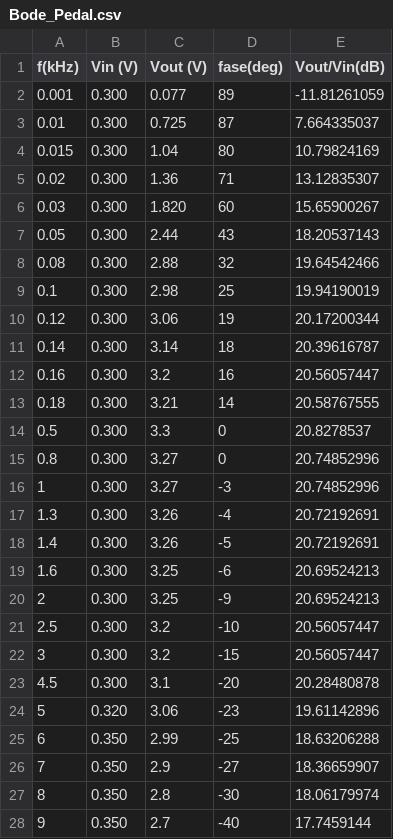
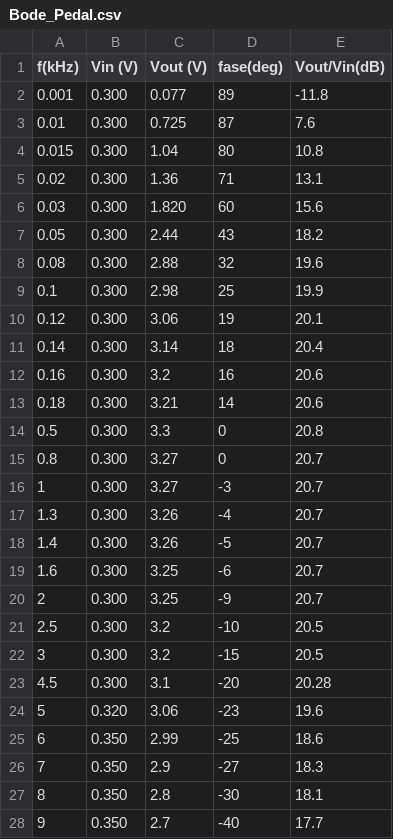
Before and after one commit to LAICACHAMPION/TC_TP2, a CSV file: Ej5/Mediciones/Bode_Pedal.csv, drawn as a sheet; only a part is shown; the diff covers the shown part only.

Commit message:
Bode cambiado para anexo

```diff
--- a/Ej5/Mediciones/Bode_Pedal.csv
+++ b/Ej5/Mediciones/Bode_Pedal.csv
@@ -1,28 +1,28 @@
 f(kHz),Vin (V),Vout (V),fase(deg),Vout/Vin(dB)
-0.001,0.300,0.077,89,-11.81261059
-0.01,0.300,0.725,87,7.664335037
-0.015,0.300,1.04,80,10.79824169
-0.02,0.300,1.36,71,13.12835307
-0.03,0.300,1.820,60,15.65900267
-0.05,0.300,2.44,43,18.20537143
-0.08,0.300,2.88,32,19.64542466
-0.1,0.300,2.98,25,19.94190019
-0.12,0.300,3.06,19,20.17200344
-0.14,0.300,3.14,18,20.39616787
-0.16,0.300,3.2,16,20.56057447
-0.18,0.300,3.21,14,20.58767555
-0.5,0.300,3.3,0,20.8278537
-0.8,0.300,3.27,0,20.74852996
-1,0.300,3.27,-3,20.74852996
-1.3,0.300,3.26,-4,20.72192691
-1.4,0.300,3.26,-5,20.72192691
-1.6,0.300,3.25,-6,20.69524213
-2,0.300,3.25,-9,20.69524213
-2.5,0.300,3.2,-10,20.56057447
-3,0.300,3.2,-15,20.56057447
-4.5,0.300,3.1,-20,20.28480878
-5,0.320,3.06,-23,19.61142896
-6,0.350,2.99,-25,18.63206288
-7,0.350,2.9,-27,18.36659907
-8,0.350,2.8,-30,18.06179974
-9,0.350,2.7,-40,17.7459144
+0.001,0.300,0.077,89,-11.8
+0.01,0.300,0.725,87,7.6
+0.015,0.300,1.04,80,10.8
+0.02,0.300,1.36,71,13.1
+0.03,0.300,1.820,60,15.6
+0.05,0.300,2.44,43,18.2
+0.08,0.300,2.88,32,19.6
+0.1,0.300,2.98,25,19.9
+0.12,0.300,3.06,19,20.1
+0.14,0.300,3.14,18,20.4
+0.16,0.300,3.2,16,20.6
+0.18,0.300,3.21,14,20.6
+0.5,0.300,3.3,0,20.8
+0.8,0.300,3.27,0,20.7
+1,0.300,3.27,-3,20.7
+1.3,0.300,3.26,-4,20.7
+1.4,0.300,3.26,-5,20.7
+1.6,0.300,3.25,-6,20.7
+2,0.300,3.25,-9,20.7
+2.5,0.300,3.2,-10,20.5
+3,0.300,3.2,-15,20.5
+4.5,0.300,3.1,-20,20.28
+5,0.320,3.06,-23,19.6
+6,0.350,2.99,-25,18.6
+7,0.350,2.9,-27,18.3
+8,0.350,2.8,-30,18.1
+9,0.350,2.7,-40,17.7
```
Also changed, not shown: 3 edited cells elsewhere in this file.
